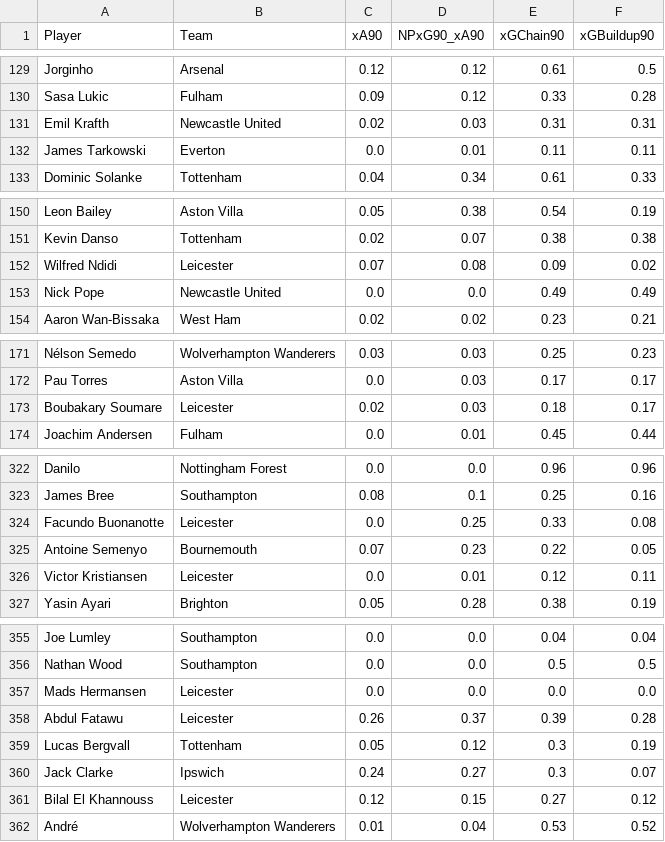
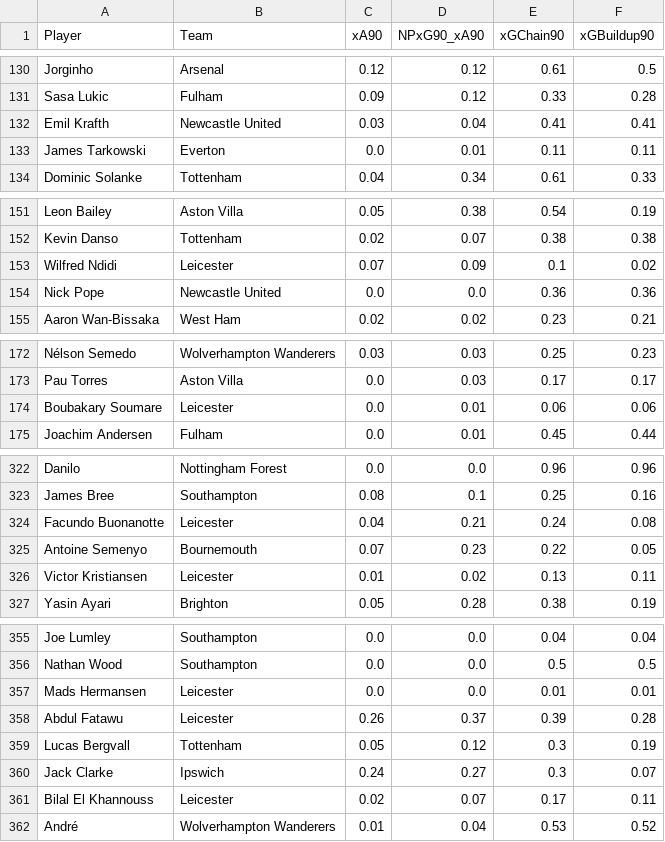
Before and after one commit to oforiik/fpl-assistant, a CSV file: data/form_stats.csv, drawn as a sheet; only a part is shown, gaps mark what is left out; the diff covers the shown part only.

```diff
--- a/data/form_stats.csv
+++ b/data/form_stats.csv
@@ -130,3 +131,3 @@ Jorginho,Arsenal,0.12,0.12,0.61,0.5
 Sasa Lukic,Fulham,0.09,0.12,0.33,0.28
-Emil Krafth,Newcastle United,0.02,0.03,0.31,0.31
+Emil Krafth,Newcastle United,0.03,0.04,0.41,0.41
 James Tarkowski,Everton,0.0,0.01,0.11,0.11
@@ -151,4 +152,4 @@ Leon Bailey,Aston Villa,0.05,0.38,0.54,0.19
 Kevin Danso,Tottenham,0.02,0.07,0.38,0.38
-Wilfred Ndidi,Leicester,0.07,0.08,0.09,0.02
-Nick Pope,Newcastle United,0.0,0.0,0.49,0.49
+Wilfred Ndidi,Leicester,0.07,0.09,0.1,0.02
+Nick Pope,Newcastle United,0.0,0.0,0.36,0.36
 Aaron Wan-Bissaka,West Ham,0.02,0.02,0.23,0.21
@@ -172,3 +173,3 @@ Nélson Semedo,Wolverhampton Wanderers,0.03,0.03,0.25,0.23
 Pau Torres,Aston Villa,0.0,0.03,0.17,0.17
-Boubakary Soumare,Leicester,0.02,0.03,0.18,0.17
+Boubakary Soumare,Leicester,0.0,0.01,0.06,0.06
 Joachim Andersen,Fulham,0.0,0.01,0.45,0.44
@@ -323,5 +323,5 @@ Danilo,Nottingham Forest,0.0,0.0,0.96,0.96
 James Bree,Southampton,0.08,0.1,0.25,0.16
-Facundo Buonanotte,Leicester,0.0,0.25,0.33,0.08
+Facundo Buonanotte,Leicester,0.04,0.21,0.24,0.08
 Antoine Semenyo,Bournemouth,0.07,0.23,0.22,0.05
-Victor Kristiansen,Leicester,0.0,0.01,0.12,0.11
+Victor Kristiansen,Leicester,0.01,0.02,0.13,0.11
 Yasin Ayari,Brighton,0.05,0.28,0.38,0.19
@@ -356,3 +356,3 @@ Joe Lumley,Southampton,0.0,0.0,0.04,0.04
 Nathan Wood,Southampton,0.0,0.0,0.5,0.5
-Mads Hermansen,Leicester,0.0,0.0,0.0,0.0
+Mads Hermansen,Leicester,0.0,0.0,0.01,0.01
 Abdul Fatawu,Leicester,0.26,0.37,0.39,0.28
@@ -360,3 +360,3 @@ Lucas Bergvall,Tottenham,0.05,0.12,0.3,0.19
 Jack Clarke,Ipswich,0.24,0.27,0.3,0.07
-Bilal El Khannouss,Leicester,0.12,0.15,0.27,0.12
+Bilal El Khannouss,Leicester,0.02,0.07,0.17,0.11
 André,Wolverhampton Wanderers,0.01,0.04,0.53,0.52
```
Also changed, not shown: 2 added rows, 2 removed rows and 39 edited cells elsewhere in this file, data/season_stats.csv.
